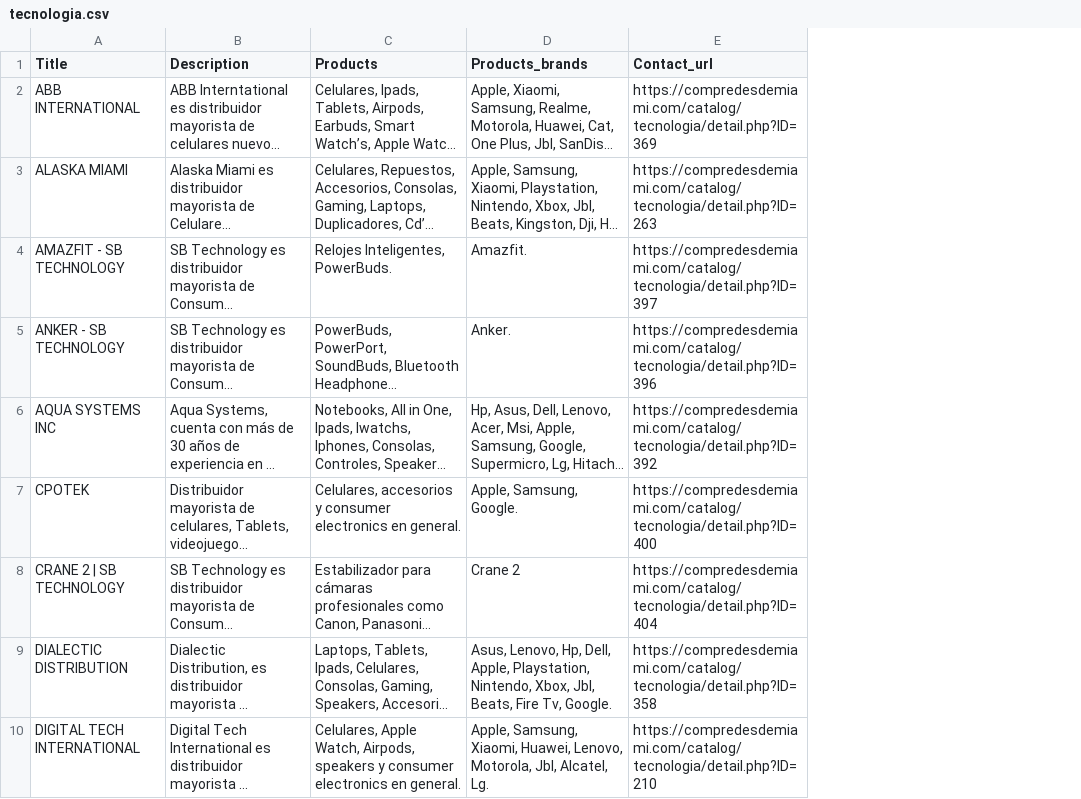
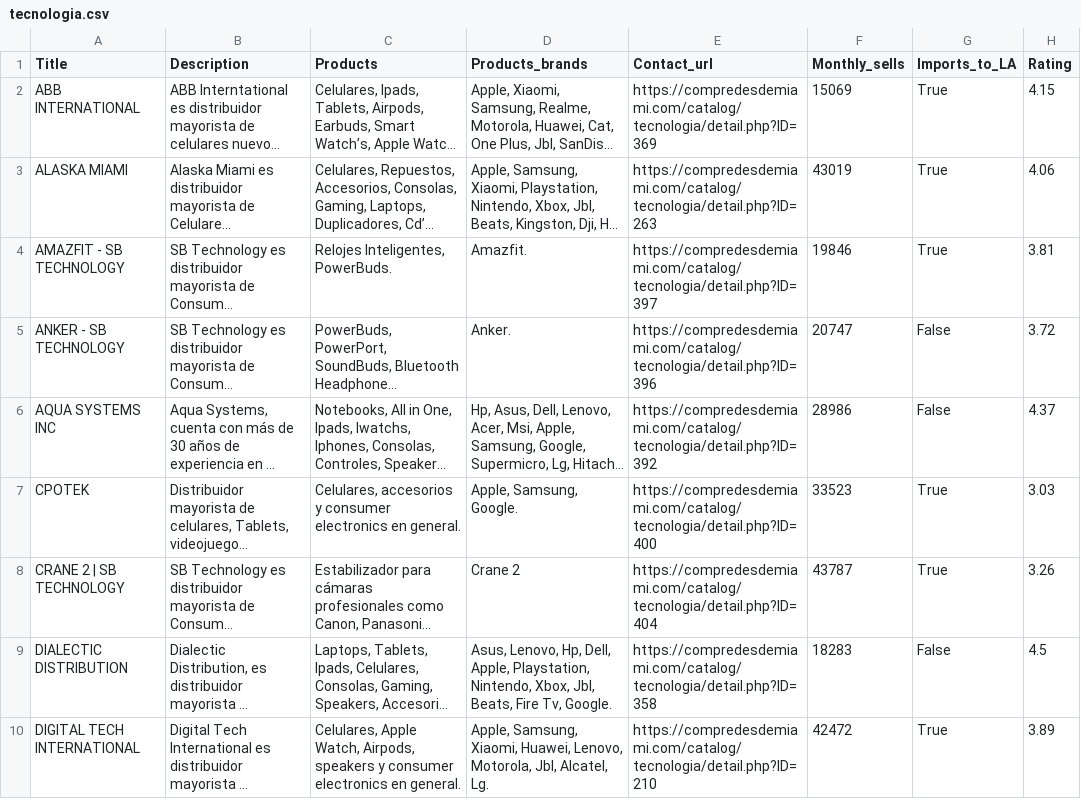
Before and after one commit to jotozhun/ProyectoLP_2P, a CSV file: tecnologia.csv, drawn as a sheet; only a part is shown; long unchanged cells end in …; the diff names each change by its address in the sheet, - before the commit and + after, or states it on an @@ line.

```diff
--- a/tecnologia.csv
+++ b/tecnologia.csv
+column F (Monthly_sells), rows 2-10: 15069 | 43019 | 19846 | 20747 | 28986 | 33523 | 43787 | 18283 | 42472
+column G (Imports_to_LA), rows 2-10: True | True | True | False | False | True | True | False | True
+column H (Rating), rows 2-10: 4.15 | 4.06 | 3.81 | 3.72 | 4.37 | 3.03 | 3.26 | 4.5 | 3.89
```
Also changed, not shown: 2 other files.
